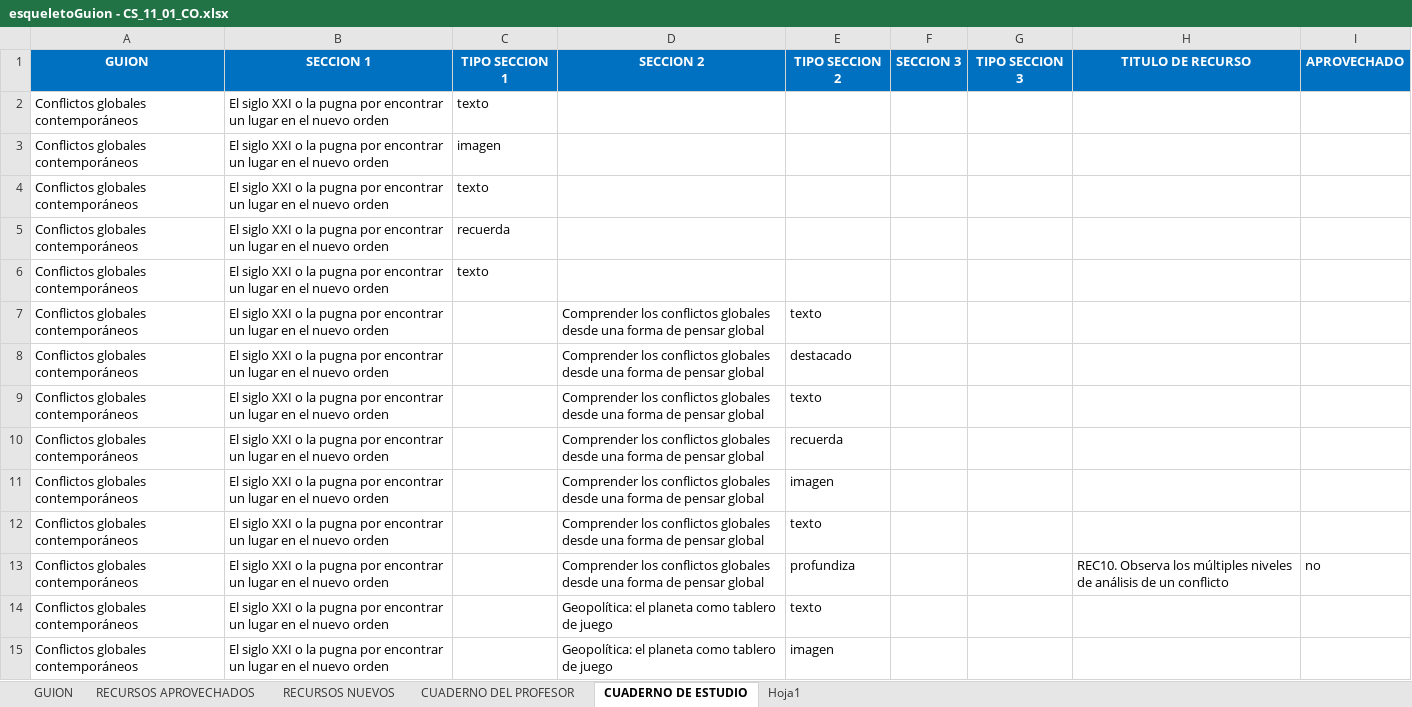
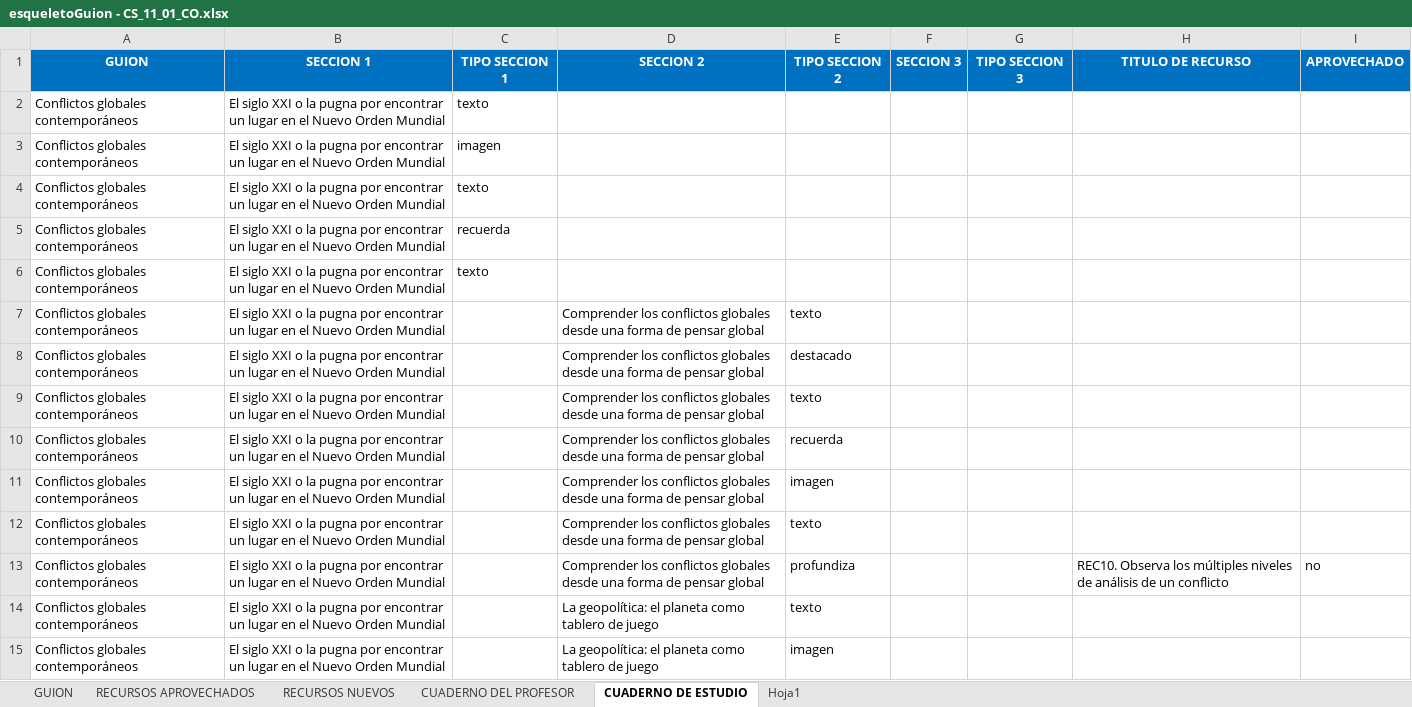
Before and after one commit to AulaPlanetaColombia/CienciasSociales, an Excel workbook: fuentes/contenidos/grado11/guion01/esqueletoGuion - CS_11_01_CO.xlsx, sheet CUADERNO DE ESTUDIO, drawn as a sheet; only a part is shown; values as stored, in another font and other column widths than the file's, no borders; the diff covers the shown part only; the diff names each change by its address in the sheet, - before the commit and + after, or states it on an @@ line.

Commit message:
Grado 11 - guion 01  Esqueleto y Correcc estilo ok
Ufff, cotejado el esqueleto con los cambios de estilo, había olvidado
ese detalle.

```diff
--- a/fuentes/contenidos/grado11/guion01/esqueletoGuion - CS_11_01_CO.xlsx (sheet CUADERNO DE ESTUDIO)
+++ b/fuentes/contenidos/grado11/guion01/esqueletoGuion - CS_11_01_CO.xlsx (sheet CUADERNO DE ESTUDIO)
-B2:B15 (SECCION 1): …en el nuevo orden
+B2:B15 (SECCION 1): …en el Nuevo Orden Mundial
-D14:D15 (SECCION 2): Geopolítica: el planeta…
+D14:D15 (SECCION 2): La geopolítica: el planeta…
```
Also changed, not shown: 234 edited cells elsewhere in this sheet, 1 other file.
